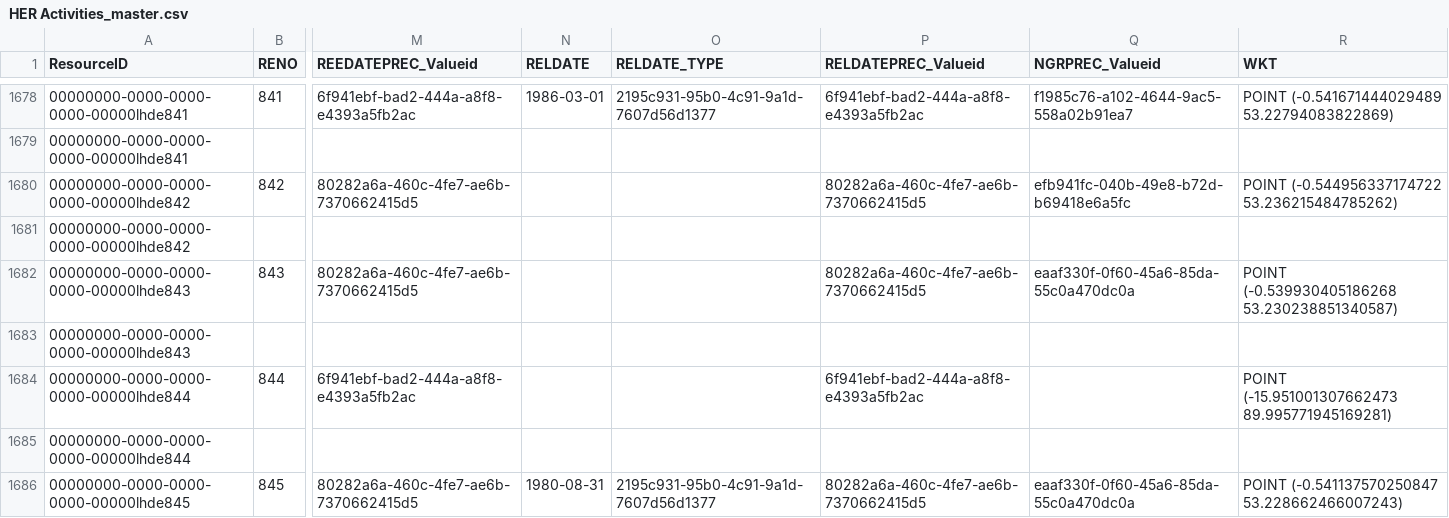
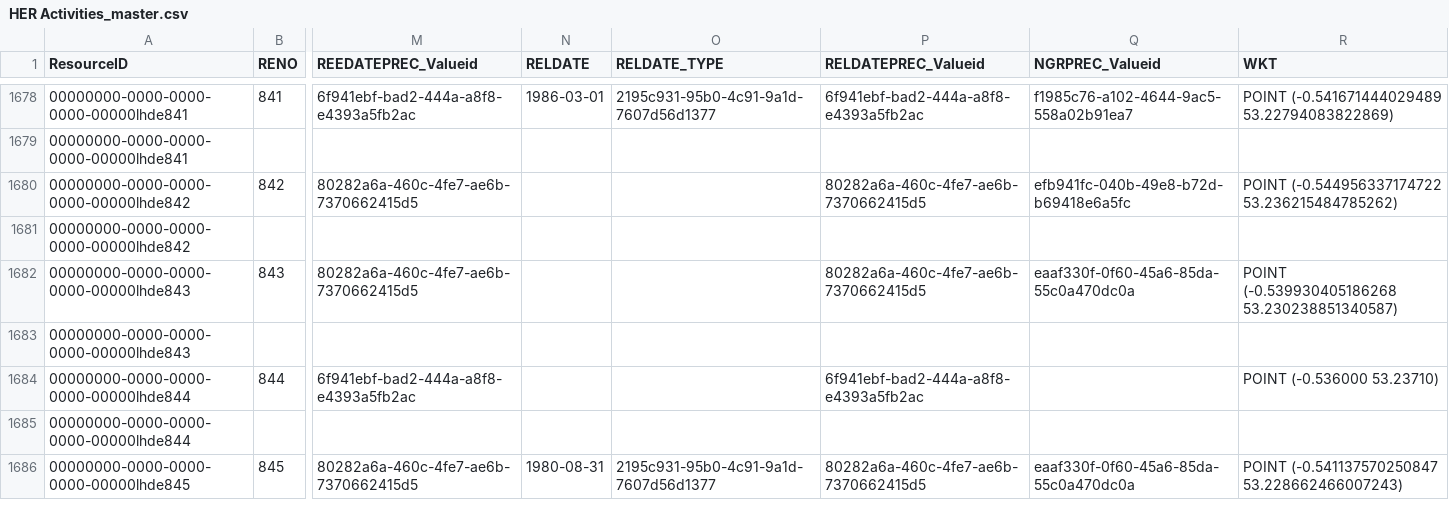
Before and after one commit to legiongis/test-package-load, a CSV file: business_data/HER Activities_master.csv, drawn as a sheet; only a part is shown, gaps mark what is left out; the diff covers the shown part only; the diff names each change by its address in the sheet, - before the commit and + after, or states it on an @@ line.

```diff
--- a/business_data/HER Activities_master.csv
+++ b/business_data/HER Activities_master.csv
-R1684 (WKT): POINT (-15.951001307662473 89.995771945169281)
+R1684 (WKT): POINT (-0.536000 53.23710)
```
Also changed, not shown: 28 removed rows elsewhere in this file.
